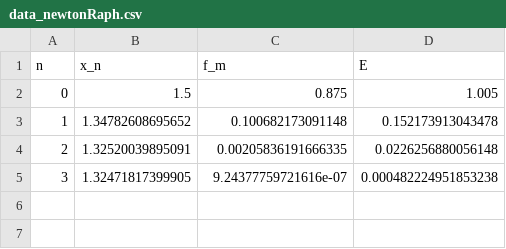
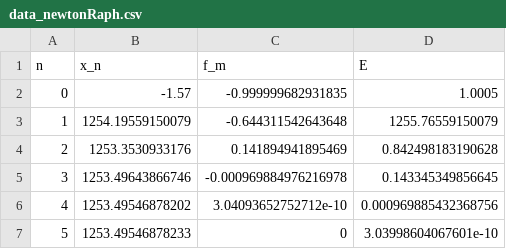
Before and after one commit to GianSz/NuMeCalc-project, a CSV file: NuMeCalc/data_newtonRaph.csv, drawn as a sheet.

Commit message:
newton1

```diff
--- a/NuMeCalc/data_newtonRaph.csv
+++ b/NuMeCalc/data_newtonRaph.csv
@@ -1,5 +1,7 @@
 n,x_n,f_m,E
-0,1.5,0.875,1.005
-1,1.34782608695652,0.100682173091148,0.152173913043478
-2,1.32520039895091,0.00205836191666335,0.0226256880056148
-3,1.32471817399905,9.24377759721616e-07,0.000482224951853238
+0,-1.57,-0.999999682931835,1.0005
+1,1254.19559150079,-0.644311542643648,1255.76559150079
+2,1253.3530933176,0.141894941895469,0.842498183190628
+3,1253.49643866746,-0.000969884976216978,0.143345349856645
+4,1253.49546878202,3.04093652752712e-10,0.000969885432368756
+5,1253.49546878233,0,3.03998604067601e-10
```
Also changed, not shown: 11 other files.
